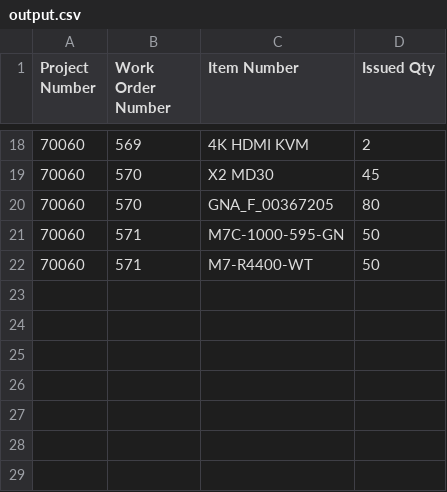
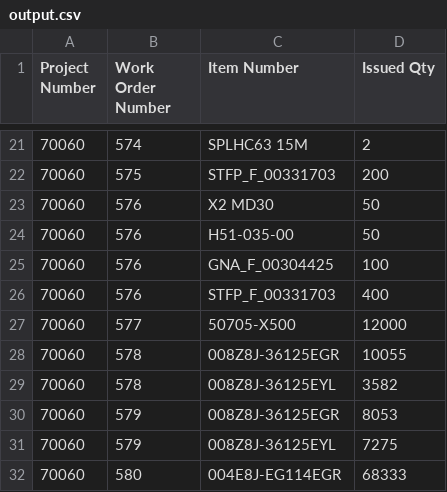
Before and after one commit to Mohamed-AH/automation, a CSV file: 00 preprocess/output.csv, drawn as a sheet; only a part is shown, gaps mark what is left out; the diff covers the shown part only.

```diff
--- a/00 preprocess/output.csv
+++ b/00 preprocess/output.csv
@@ -18,5 +21,12 @@ Project Number,Work Order Number,Item Number,Issued Qty
-70060,569,4K HDMI KVM,2
-70060,570,X2 MD30,45
-70060,570,GNA_F_00367205,80
-70060,571,M7C-1000-595-GN,50
-70060,571,M7-R4400-WT,50
+70060,574,SPLHC63 15M,2
+70060,575,STFP_F_00331703,200
+70060,576,X2 MD30,50
+70060,576,H51-035-00,50
+70060,576,GNA_F_00304425,100
+70060,576,STFP_F_00331703,400
+70060,577,50705-X500,12000
+70060,578,008Z8J-36125EGR,10055
+70060,578,008Z8J-36125EYL,3582
+70060,579,008Z8J-36125EGR,8053
+70060,579,008Z8J-36125EYL,7275
+70060,580,004E8J-EG114EGR,68333
```
Also changed, not shown: 11 added rows, 8 removed rows and 18 edited cells elsewhere in this file, 00 preprocess/updated_output.csv, 3 other files.
